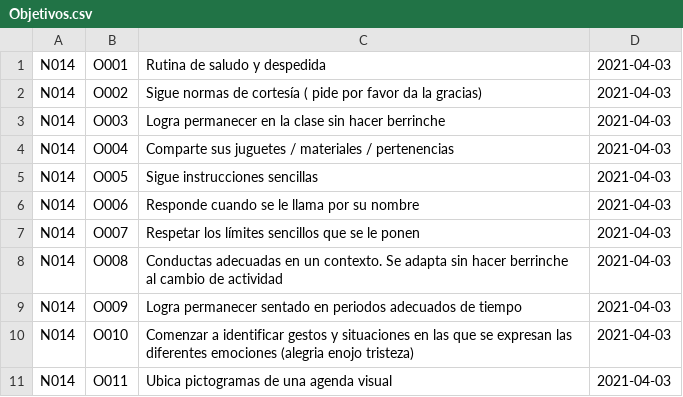
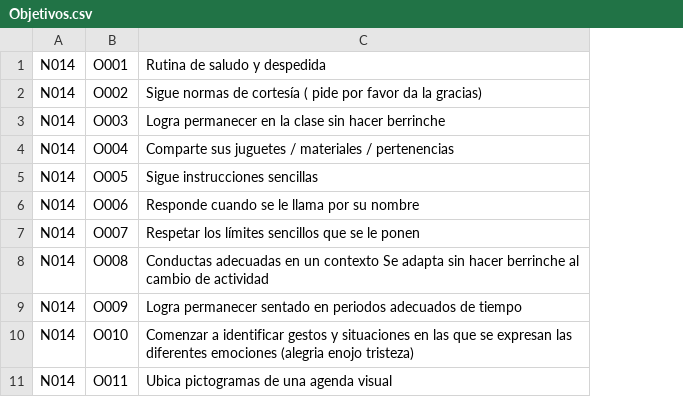
Before and after one commit to GonzaloAGM/gigis_califs, a CSV file: BD/tablas/Objetivos.csv, drawn as a sheet; only a part is shown; removed rows and columns are numbered as before the commit, all else as after; the diff covers the shown part only; the diff names each change by its address in the sheet, - before the commit and + after, or states it on an @@ line.

```diff
--- a/BD/tablas/Objetivos.csv
+++ b/BD/tablas/Objetivos.csv
-column D, rows 1-11: all 2021-04-03
-C8: …en un contexto. Se adapta…
+C8: …en un contexto Se adapta…
```
Also changed, not shown: 65 added rows elsewhere in this file, 1 other file.
